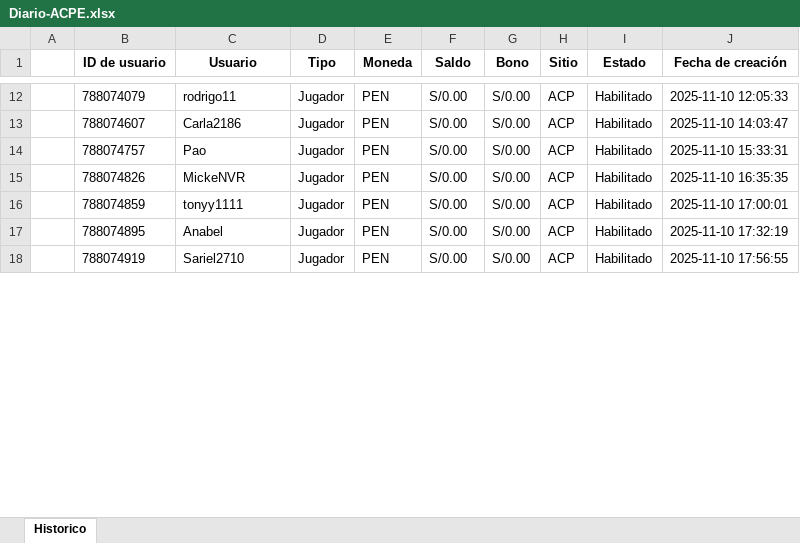
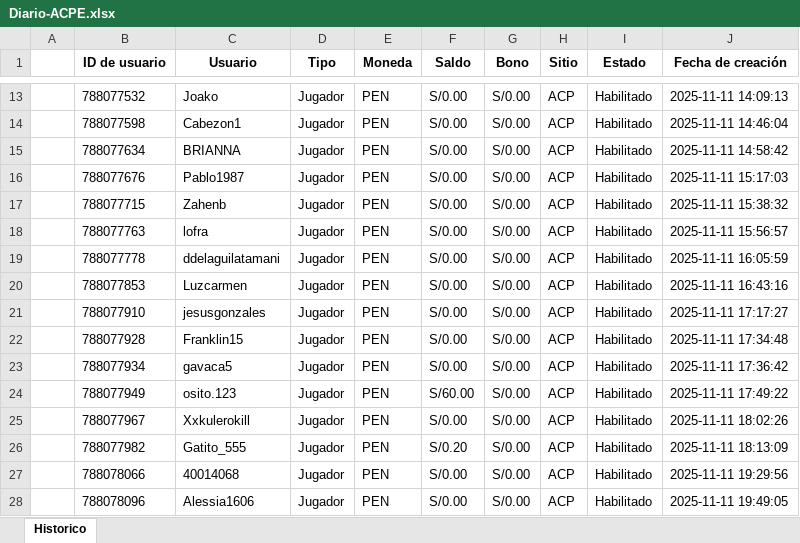
Before and after one commit to james5777/FTD-s-Aciertala, an Excel workbook: Archivos/Diario-ACPE.xlsx, sheet Historico, drawn as a sheet; only a part is shown, gaps mark what is left out; values as stored, in another font and other column widths than the file's, no borders; addresses are those after the commit; the diff covers the shown part only; the diff names each change by its address in the sheet, - before the commit and + after, or states it on an @@ line.

```diff
--- a/Archivos/Diario-ACPE.xlsx (sheet Historico)
+++ b/Archivos/Diario-ACPE.xlsx (sheet Historico)
-B13 (ID de usuario): 788074079
+B13 (ID de usuario): 788077532
-C13 (Usuario): rodrigo11
+C13 (Usuario): Joako
-J13 (Fecha de creación): 2025-11-10 12:05:33
+J13 (Fecha de creación): 2025-11-11 14:09:13
-B14 (ID de usuario): 788074607
+B14 (ID de usuario): 788077598
-C14 (Usuario): Carla2186
+C14 (Usuario): Cabezon1
-J14 (Fecha de creación): 2025-11-10 14:03:47
+J14 (Fecha de creación): 2025-11-11 14:46:04
+row 15:  | 788077634 | BRIANNA | Jugador | PEN | S/0.00 | S/0.00 | ACP | Habilitado | 2025-11-11 14:58:42
-B16 (ID de usuario): 788074757
+B16 (ID de usuario): 788077676
-C16 (Usuario): Pao
+C16 (Usuario): Pablo1987
-J16 (Fecha de creación): 2025-11-10 15:33:31
+J16 (Fecha de creación): 2025-11-11 15:17:03
+row 17:  | 788077715 | Zahenb | Jugador | PEN | S/0.00 | S/0.00 | ACP | Habilitado | 2025-11-11 15:38:32
+row 18:  | 788077763 | lofra | Jugador | PEN | S/0.00 | S/0.00 | ACP | Habilitado | 2025-11-11 15:56:57
-B19 (ID de usuario): 788074826
+B19 (ID de usuario): 788077778
-C19 (Usuario): MickeNVR
+C19 (Usuario): ddelaguilatamani
-J19 (Fecha de creación): 2025-11-10 16:35:35
+J19 (Fecha de creación): 2025-11-11 16:05:59
+row 20:  | 788077853 | Luzcarmen | Jugador | PEN | S/0.00 | S/0.00 | ACP | Habilitado | 2025-11-11 16:43:16
-B21 (ID de usuario): 788074859
+B21 (ID de usuario): 788077910
-C21 (Usuario): tonyy1111
+C21 (Usuario): jesusgonzales
-J21 (Fecha de creación): 2025-11-10 17:00:01
+J21 (Fecha de creación): 2025-11-11 17:17:27
-B22 (ID de usuario): 788074895
+B22 (ID de usuario): 788077928
-C22 (Usuario): Anabel
+C22 (Usuario): Franklin15
-J22 (Fecha de creación): 2025-11-10 17:32:19
+J22 (Fecha de creación): 2025-11-11 17:34:48
+row 23:  | 788077934 | gavaca5 | Jugador | PEN | S/0.00 | S/0.00 | ACP | Habilitado | 2025-11-11 17:36:42
+row 24:  | 788077949 | osito.123 | Jugador | PEN | S/60.00 | S/0.00 | ACP | Habilitado | 2025-11-11 17:49:22
+row 25:  | 788077967 | Xxkulerokill | Jugador | PEN | S/0.00 | S/0.00 | ACP | Habilitado | 2025-11-11 18:02:26
+row 26:  | 788077982 | Gatito_555 | Jugador | PEN | S/0.20 | S/0.00 | ACP | Habilitado | 2025-11-11 18:13:09
+row 27:  | 788078066 | 40014068 | Jugador | PEN | S/0.00 | S/0.00 | ACP | Habilitado | 2025-11-11 19:29:56
-B28 (ID de usuario): 788074919
+B28 (ID de usuario): 788078096
-C28 (Usuario): Sariel2710
+C28 (Usuario): Alessia1606
-J28 (Fecha de creación): 2025-11-10 17:56:55
+J28 (Fecha de creación): 2025-11-11 19:49:05
```
Also changed, not shown: 4 added rows and 48 edited cells elsewhere in this sheet, Algoritmo_ftd_aciertala_peru.xlsx, 4 other files.
